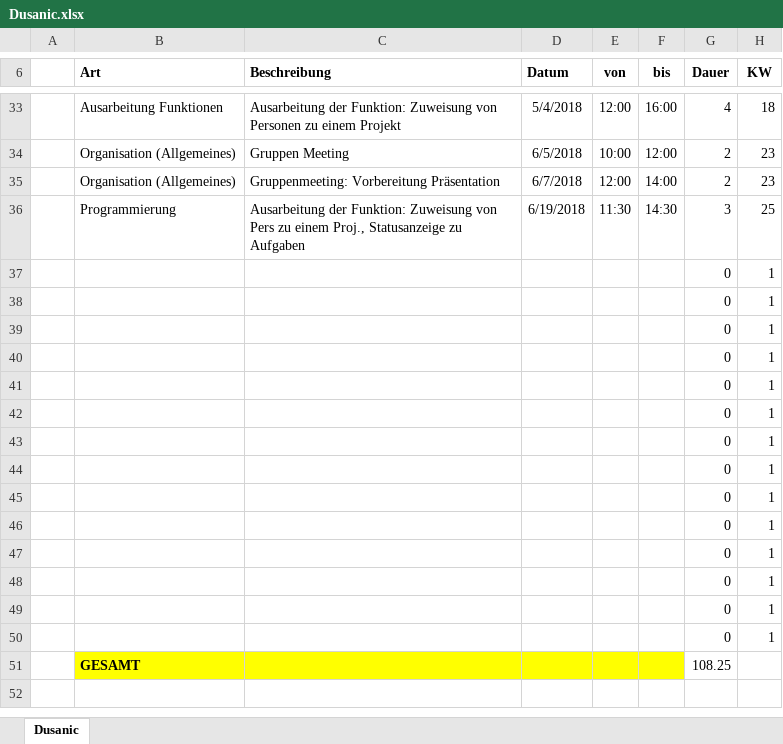
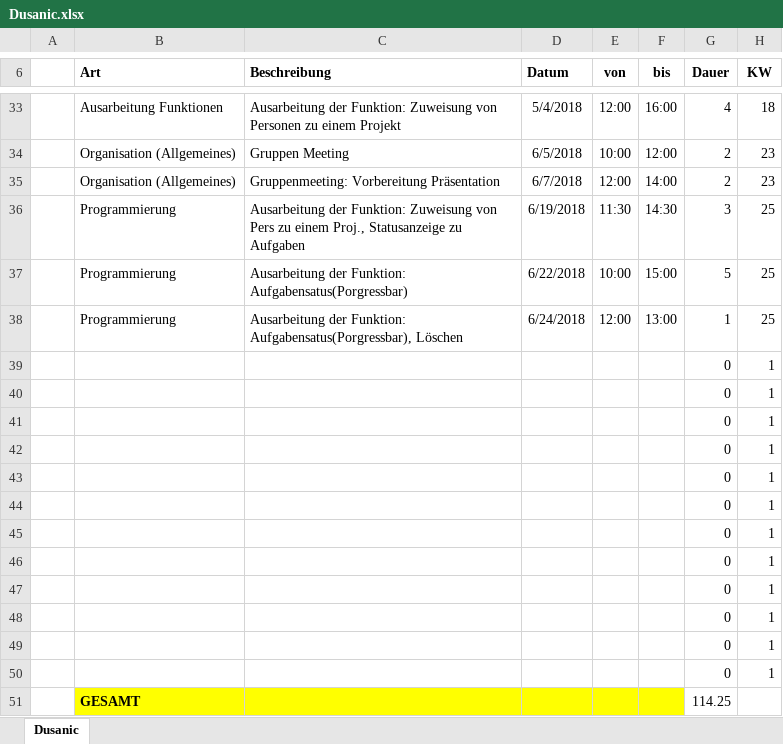
Before and after one commit to ateuchtmann/259035_SoftEngPR, an Excel workbook: Dokumente/Zeiterfassung/Dusanic.xlsx, sheet Dusanic, drawn as a sheet; only a part is shown, gaps mark what is left out; values as stored, in another font and other column widths than the file's, no borders; table styles not drawn; removed rows and columns are numbered as before the commit, all else as after; the diff names each change by its address in the sheet, - before the commit and + after, or states it on an @@ line.

Commit message:
ZeiterfassungUpdate

```diff
--- a/Dokumente/Zeiterfassung/Dusanic.xlsx (sheet Dusanic)
+++ b/Dokumente/Zeiterfassung/Dusanic.xlsx (sheet Dusanic)
+row 37:  | Programmierung | Ausarbeitung der Funktion: Aufgabensatus(Porgressbar) | 6/22/2018 | 10:00 | 15:00 | 5 | 25
+row 38:  | Programmierung | Ausarbeitung der Funktion: Aufgabensatus(Porgressbar), Löschen | 6/24/2018 | 12:00 | 13:00 | 1 | 25
-row 49:  |  |  |  |  |  | 0 | 1
-row 50:  |  |  |  |  |  | 0 | 1
-G51 (Dauer): 108.25
+G51 (Dauer): 114.25
```
